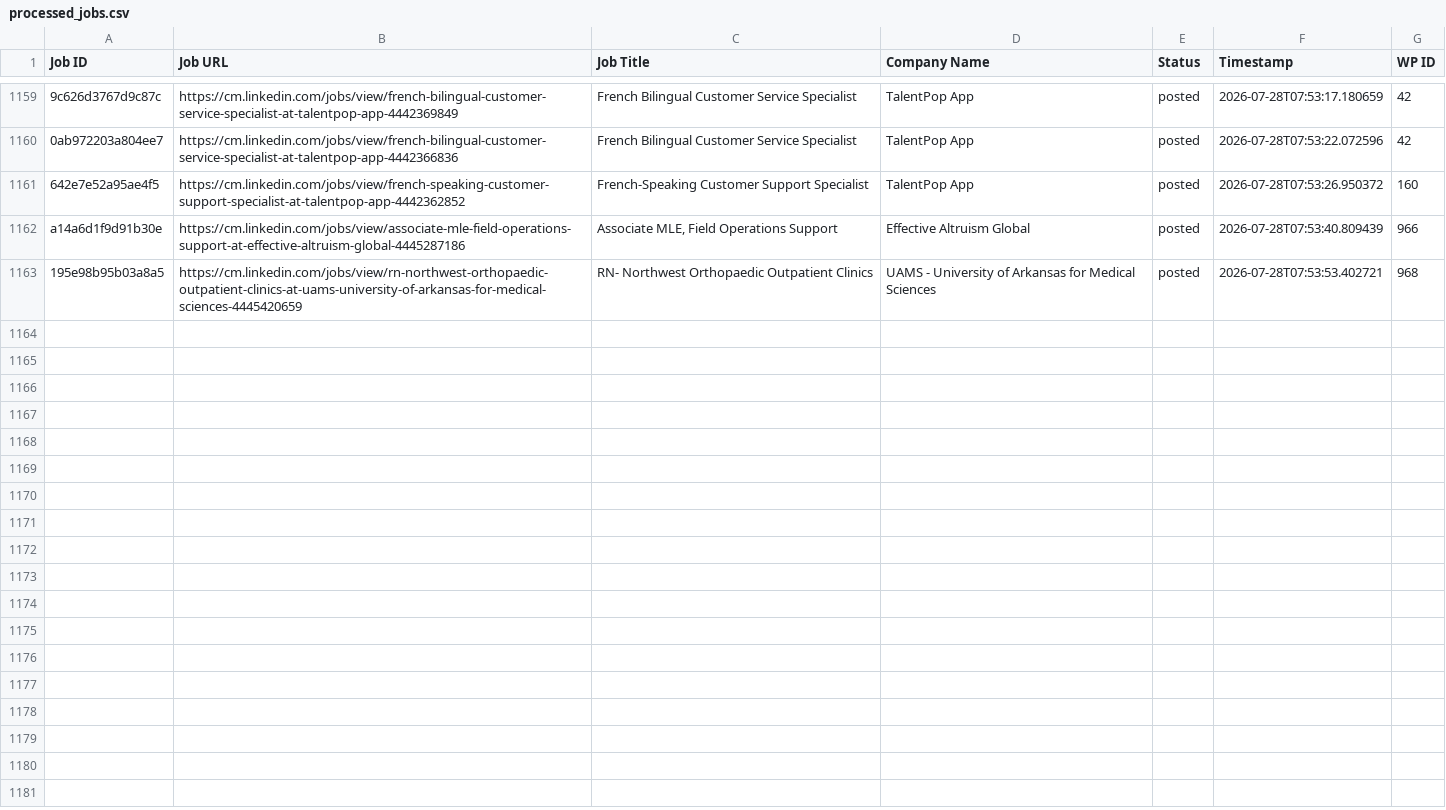
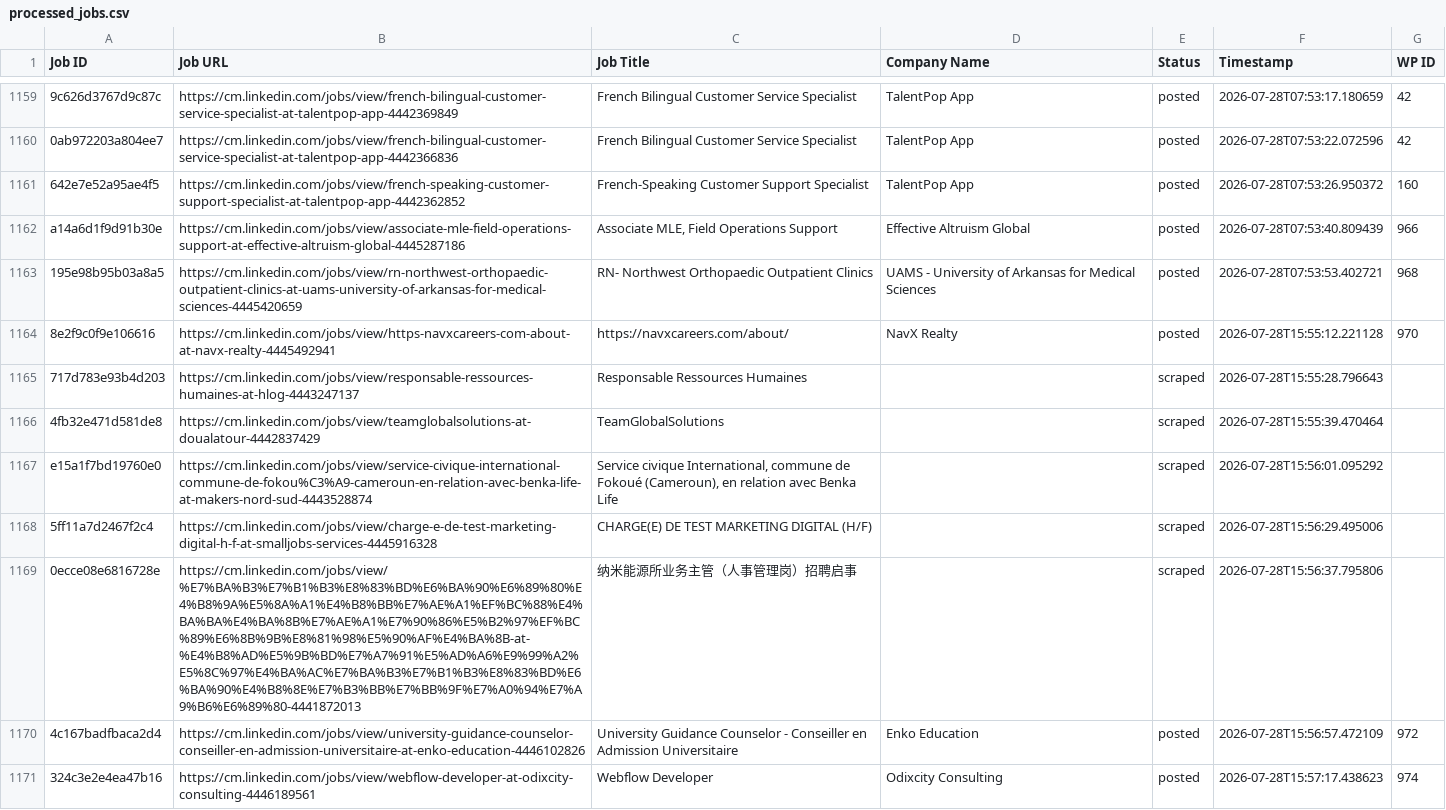
Before and after one commit to innovationinc2000/cm, a CSV file: processed_jobs.csv, drawn as a sheet; only a part is shown, gaps mark what is left out.

```diff
--- a/processed_jobs.csv
+++ b/processed_jobs.csv
@@ -1168 +1168,9 @@ a14a6d1f9d91b30e,https://cm.linkedin.com/jobs/view/associate-mle-field-operation
 195e98b95b03a8a5,https://cm.linkedin.com/jobs/view/rn-northwest-orthopaedic-outpatient-clinics-at-uams-university-of-arkansas-for-medical-sciences-4445420659,RN- Northwest Orthopaedic Outpatient Clinics,UAMS - University of Arkansas for Medical Sciences,posted,2026-07-28T07:53:53.402721,968
+8e2f9c0f9e106616,https://cm.linkedin.com/jobs/view/https-navxcareers-com-about-at-navx-realty-4445492941,https://navxcareers.com/about/,NavX Realty,posted,2026-07-28T15:55:12.221128,970
+717d783e93b4d203,https://cm.linkedin.com/jobs/view/responsable-ressources-humaines-at-hlog-4443247137,Responsable Ressources Humaines,,scraped,2026-07-28T15:55:28.796643,
+4fb32e471d581de8,https://cm.linkedin.com/jobs/view/teamglobalsolutions-at-doualatour-4442837429,TeamGlobalSolutions,,scraped,2026-07-28T15:55:39.470464,
+e15a1f7bd19760e0,https://cm.linkedin.com/jobs/view/service-civique-international-commune-de-fokou%C3%A9-cameroun-en-relation-avec-benka-life-at-makers-nord-sud-4443528874,"Service civique International, commune de Fokoué (Cameroun), en relation avec Benka Life",,scraped,2026-07-28T15:56:01.095292,
+5ff11a7d2467f2c4,https://cm.linkedin.com/jobs/view/charge-e-de-test-marketing-digital-h-f-at-smalljobs-services-4445916328,CHARGE(E) DE TEST MARKETING DIGITAL (H/F),,scraped,2026-07-28T15:56:29.495006,
+0ecce08e6816728e,https://cm.linkedin.com/jobs/view/%E7%BA%B3%E7%B1%B3%E8%83%BD%E6%BA%90%E6%89%80%E4%B8%9A%E5%8A%A1%E4%B8%BB%E7%AE%A1%EF%BC%88%E4%BA%BA%E4%BA%8B%E7%AE%A1%E7%90%86%E5%B2%97%EF%BC%89%E6%8B%9B%E8%81%98%E5%90%AF%E4%BA%8B-at-%E4%B8%AD%E5%9B%BD%E7%A7%91%E5%AD%A6%E9%99%A2%E5%8C%97%E4%BA%AC%E7%BA%B3%E7%B1%B3%E8%83%BD%E6%BA%90%E4%B8%8E%E7%B3%BB%E7%BB%9F%E7%A0%94%E7%A9%B6%E6%89%80-4441872013,纳米能源所业务主管（人事管理岗）招聘启事,,scraped,2026-07-28T15:56:37.795806,
+4c167badfbaca2d4,https://cm.linkedin.com/jobs/view/university-guidance-counselor-conseiller-en-admission-universitaire-at-enko-education-4446102826,University Guidance Counselor - Conseiller en Admission Universitaire,Enko Education,posted,2026-07-28T15:56:57.472109,972
+324c3e2e4ea47b16,https://cm.linkedin.com/jobs/view/webflow-developer-at-odixcity-consulting-4446189561,Webflow Developer,Odixcity Consulting,posted,2026-07-28T15:57:17.438623,974
```
